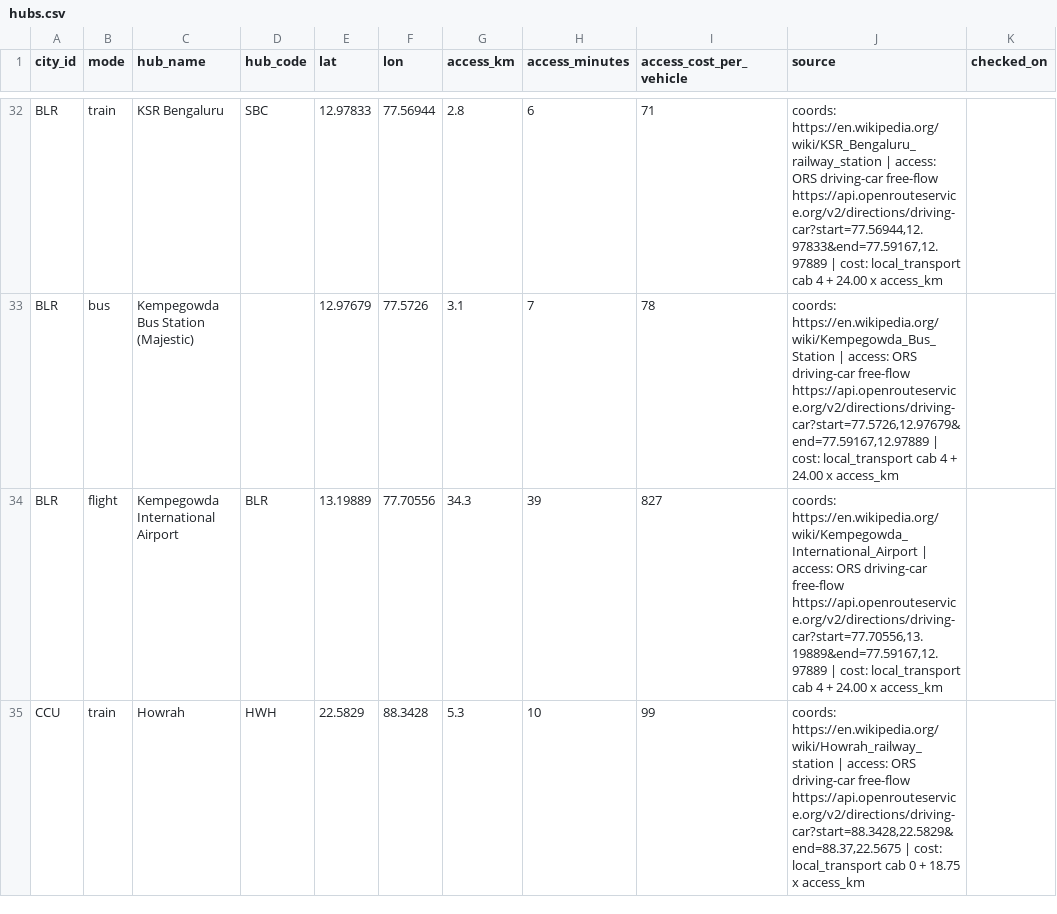
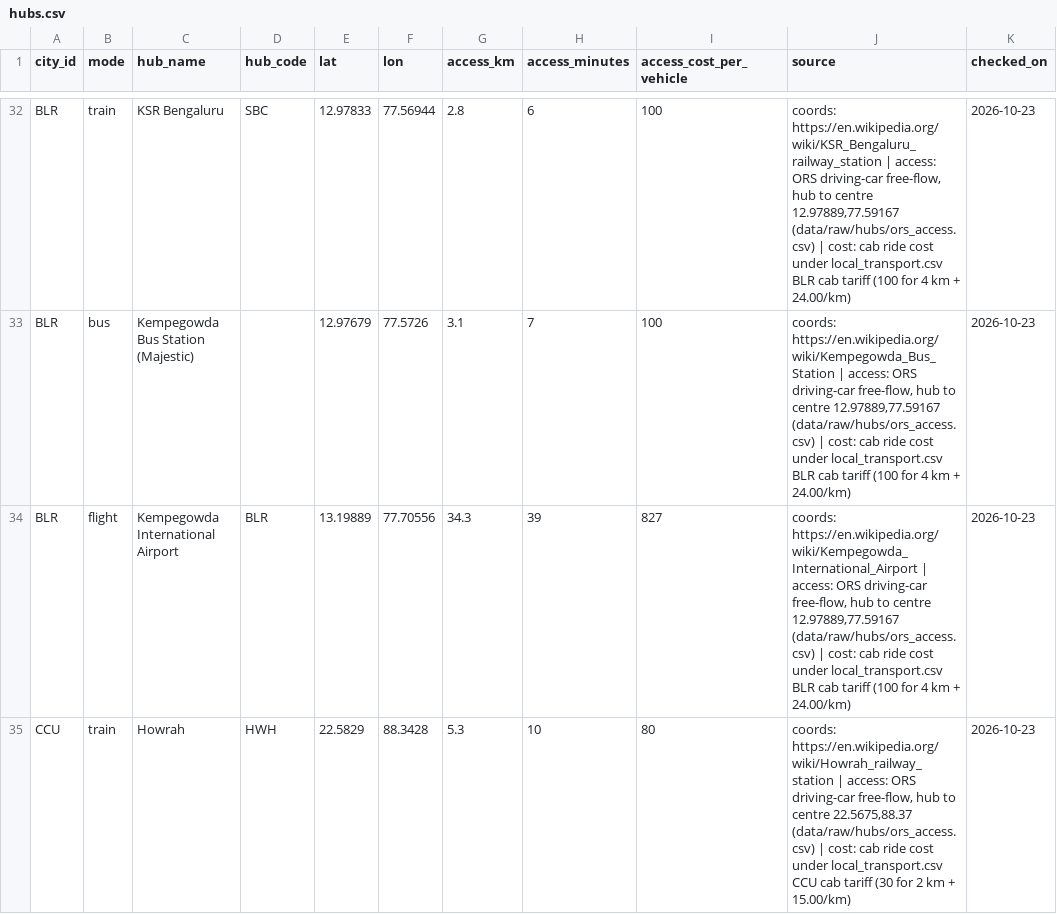
Before and after one commit to lekhyapillarikuppam/Project-4, a CSV file: data/curated/hubs.csv, drawn as a sheet; only a part is shown, gaps mark what is left out; the diff covers the shown part only; the diff names each change by its address in the sheet, - before the commit and + after, or states it on an @@ line.

```diff
--- a/data/curated/hubs.csv
+++ b/data/curated/hubs.csv
-I32 (access_cost_per_vehicle): 71
+I32 (access_cost_per_vehicle): 100
-J32 (source): …ORS driving-car free-flow https://api.openrouteservice.org/v2/directions/driving-car?start=77.56944,12.97833&end=77.59167,12.97889 | cost: local_transport cab 4 + 24.00 x access_km
+J32 (source): …ORS driving-car free-flow, hub to centre 12.97889,77.59167 (data/raw/hubs/ors_access.csv) | cost: cab ride cost under local_transport.csv BLR cab tariff (100 for 4 km + 24.00/km)
-K32:K35 (checked_on): (empty)
+K32:K35 (checked_on): 2026-10-23
-I33 (access_cost_per_vehicle): 78
+I33 (access_cost_per_vehicle): 100
-J33 (source): …ORS driving-car free-flow https://api.openrouteservice.org/v2/directions/driving-car?start=77.5726,12.97679&end=77.59167,12.97889 | cost: local_transport cab 4 + 24.00 x access_km
+J33 (source): …ORS driving-car free-flow, hub to centre 12.97889,77.59167 (data/raw/hubs/ors_access.csv) | cost: cab ride cost under local_transport.csv BLR cab tariff (100 for 4 km + 24.00/km)
-J34 (source): …ORS driving-car free-flow https://api.openrouteservice.org/v2/directions/driving-car?start=77.70556,13.19889&end=77.59167,12.97889 | cost: local_transport cab 4 + 24.00 x access_km
+J34 (source): …ORS driving-car free-flow, hub to centre 12.97889,77.59167 (data/raw/hubs/ors_access.csv) | cost: cab ride cost under local_transport.csv BLR cab tariff (100 for 4 km + 24.00/km)
-I35 (access_cost_per_vehicle): 99
+I35 (access_cost_per_vehicle): 80
-J35 (source): …ORS driving-car free-flow https://api.openrouteservice.org/v2/directions/driving-car?start=88.3428,22.5829&end=88.37,22.5675 | cost: local_transport cab 0 + 18.75 x access_km
+J35 (source): …ORS driving-car free-flow, hub to centre 22.5675,88.37 (data/raw/hubs/ors_access.csv) | cost: cab ride cost under local_transport.csv CCU cab tariff (30 for 2 km + 15.00/km)
```
Also changed, not shown: 2 added rows, 2 removed rows and 122 edited cells elsewhere in this file, data/curated/cities.csv, data/curated/fare_rates.csv, 17 other files.
